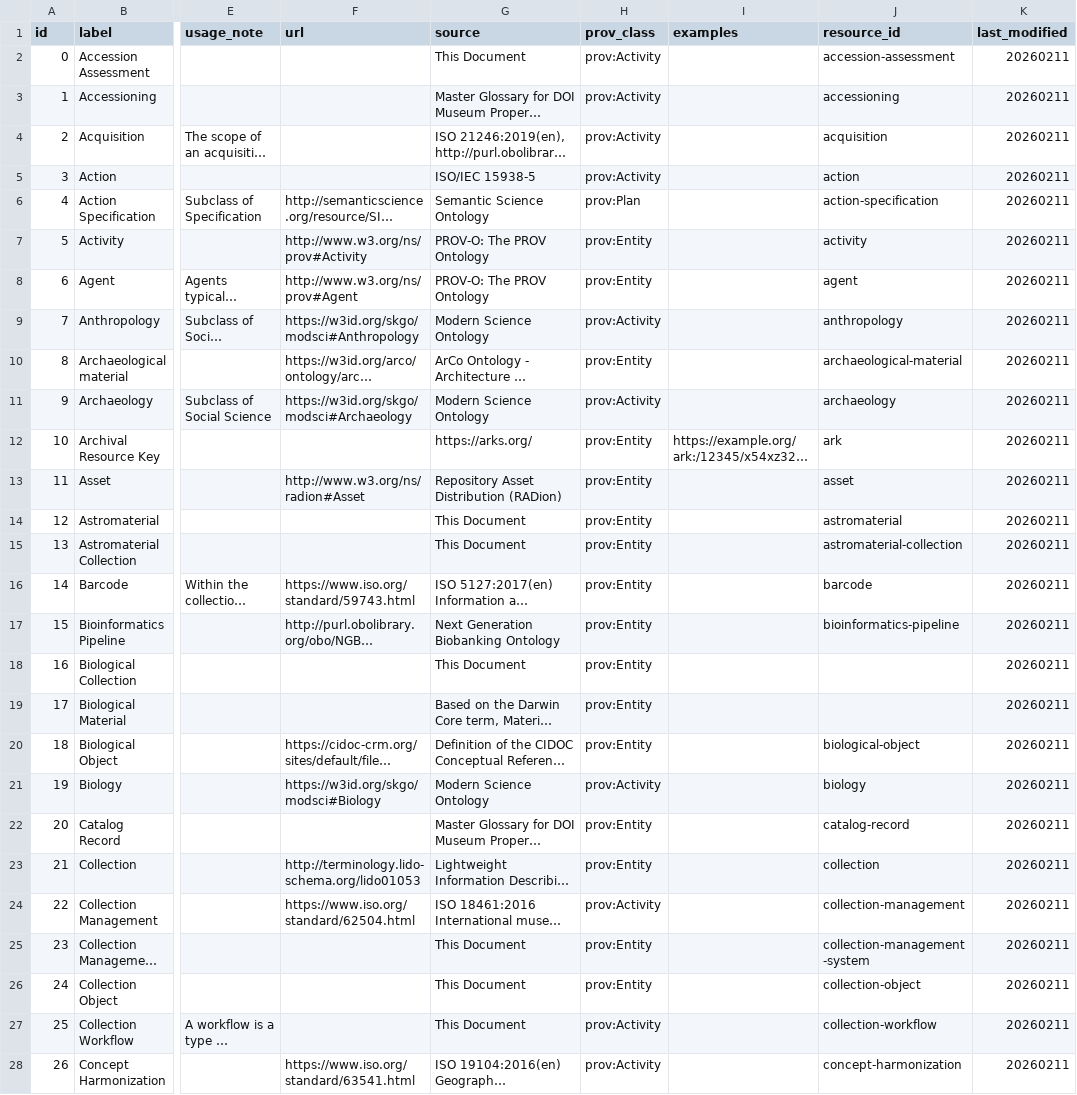
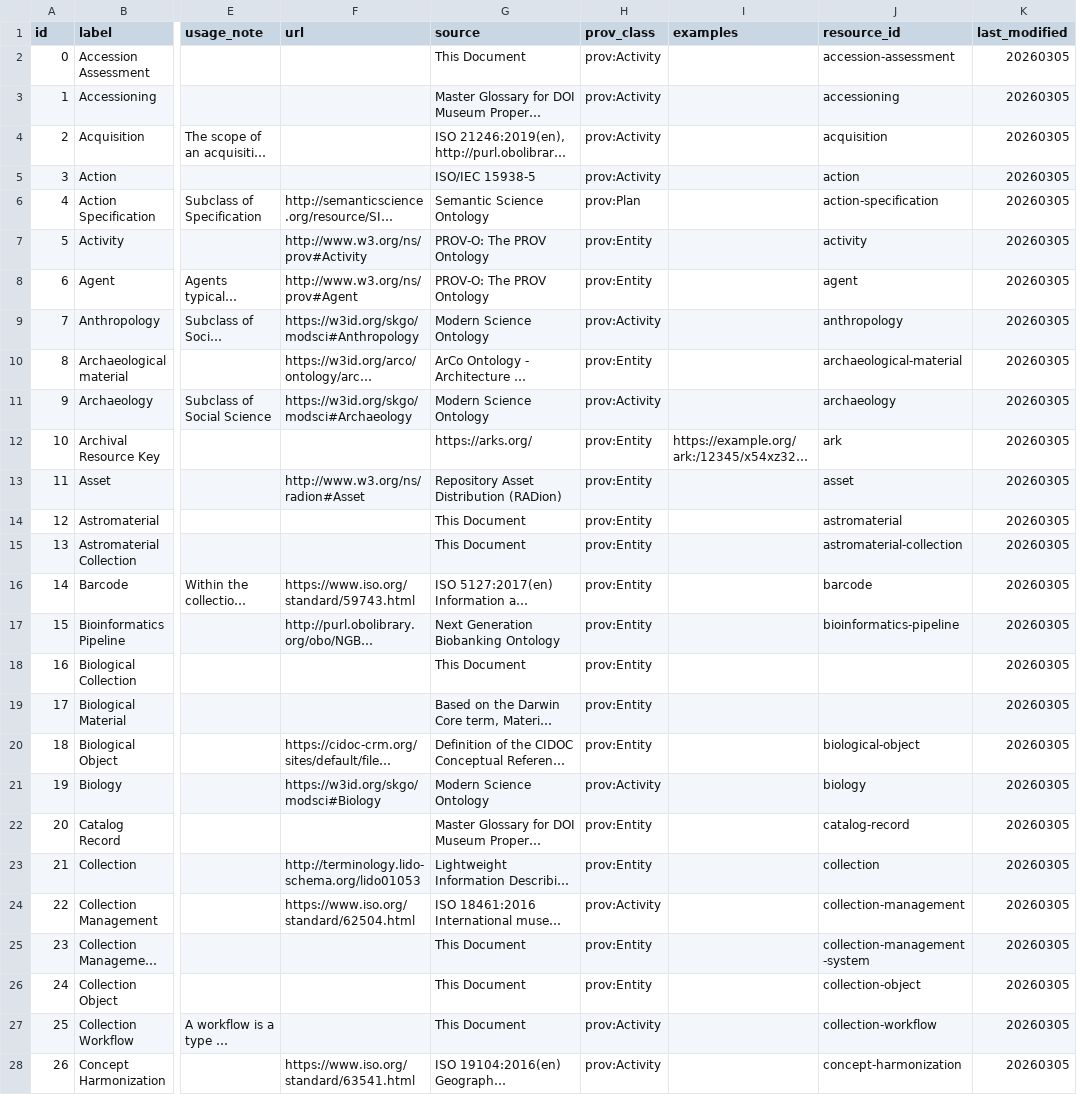
Before and after one commit to ben-norton/collections-digitization-glossary, a CSV file: app/static/data/glossary-terms.csv, drawn as a sheet; only a part is shown, gaps mark what is left out; long unchanged cells end in …; the diff covers the shown part only; the diff names each change by its address in the sheet, - before the commit and + after, or states it on an @@ line.

Commit message:
Glossary update

```diff
--- a/app/static/data/glossary-terms.csv
+++ b/app/static/data/glossary-terms.csv
-K2:K28 (last_modified): 20260211
+K2:K28 (last_modified): 20260305
```
Also changed, not shown: 147 edited cells elsewhere in this file, data/output/glossary-terms.csv, 4 other files.
